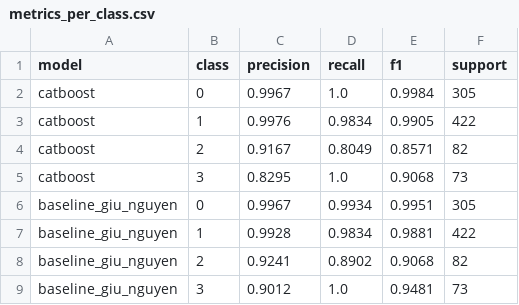
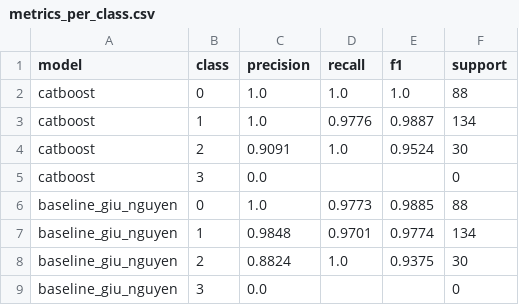
Before and after one commit to nguyenanhtuak456-beep/asthma-prediction-system, a CSV file: predictions/metrics_per_class.csv, drawn as a sheet.

```diff
--- a/predictions/metrics_per_class.csv
+++ b/predictions/metrics_per_class.csv
@@ -1,9 +1,9 @@
 model,class,precision,recall,f1,support
-catboost,0,0.9967,1.0,0.9984,305
-catboost,1,0.9976,0.9834,0.9905,422
-catboost,2,0.9167,0.8049,0.8571,82
-catboost,3,0.8295,1.0,0.9068,73
-baseline_giu_nguyen,0,0.9967,0.9934,0.9951,305
-baseline_giu_nguyen,1,0.9928,0.9834,0.9881,422
-baseline_giu_nguyen,2,0.9241,0.8902,0.9068,82
-baseline_giu_nguyen,3,0.9012,1.0,0.9481,73
+catboost,0,1.0,1.0,1.0,88
+catboost,1,1.0,0.9776,0.9887,134
+catboost,2,0.9091,1.0,0.9524,30
+catboost,3,0.0,,,0
+baseline_giu_nguyen,0,1.0,0.9773,0.9885,88
+baseline_giu_nguyen,1,0.9848,0.9701,0.9774,134
+baseline_giu_nguyen,2,0.8824,1.0,0.9375,30
+baseline_giu_nguyen,3,0.0,,,0
```
Also changed, not shown: predictions/latest_predictions.csv, predictions/metrics.csv, 2 other files.
